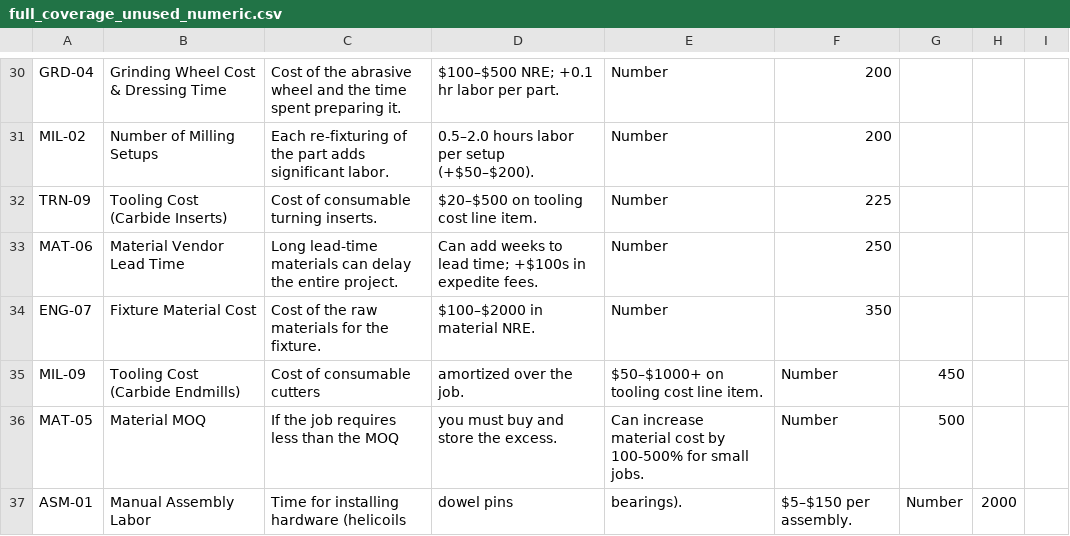
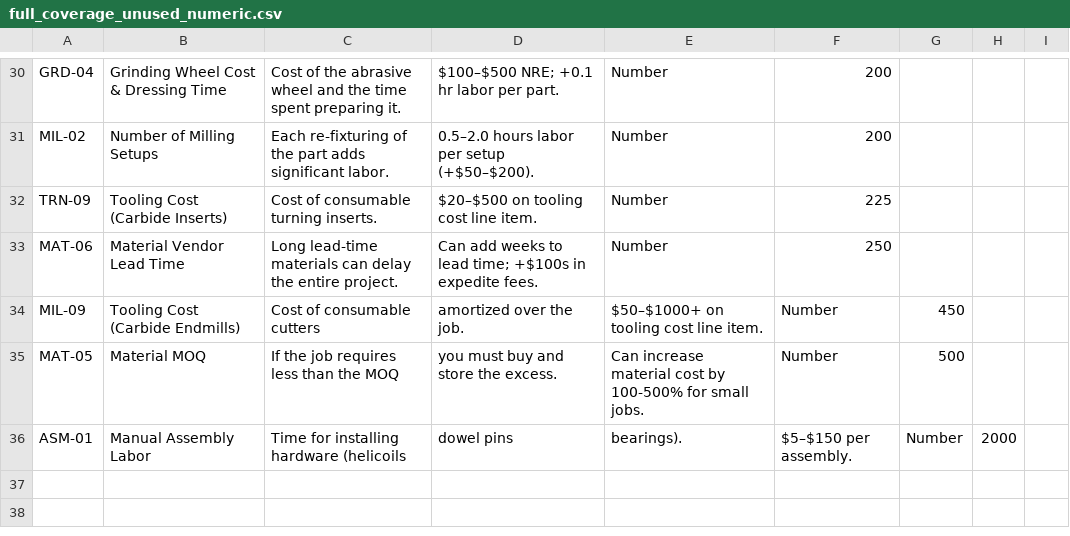
Before and after one commit to jwohlin2/CAD_Quoting_Tool, a CSV file: Cad Files/full_coverage_unused_numeric.csv, drawn as a sheet; only a part is shown, gaps mark what is left out; the diff names each change by its address in the sheet, - before the commit and + after, or states it on an @@ line.

```diff
--- a/Cad Files/full_coverage_unused_numeric.csv
+++ b/Cad Files/full_coverage_unused_numeric.csv
-row 34: ENG-07 | Fixture Material Cost | Cost of the raw materials for the fixture. | $100–$2000 in material NRE. | Number | 350
```
Also changed, not shown: Master_Variables.csv, 4 other files.
